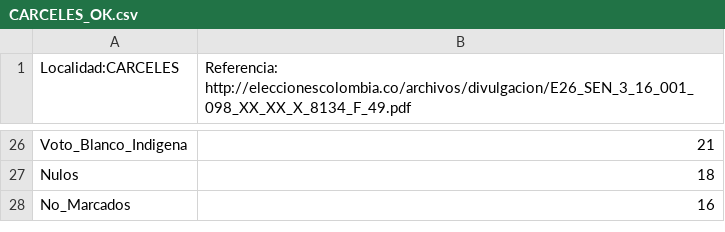
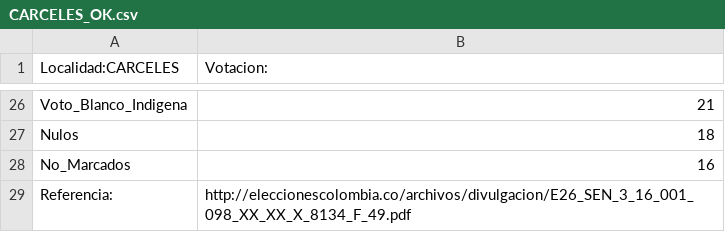
Before and after one commit to SbastianGarzon/BogotaSen2018, a CSV file: localidades/Votaciones_localidades/CARCELES_OK.csv, drawn as a sheet; only a part is shown, gaps mark what is left out; the diff names each change by its address in the sheet, - before the commit and + after, or states it on an @@ line.

```diff
--- a/localidades/Votaciones_localidades/CARCELES_OK.csv
+++ b/localidades/Votaciones_localidades/CARCELES_OK.csv
-B1: Referencia: http://eleccionescolombia.co/archivos/divulgacion/E26_SEN_3_16_001_098_XX_XX_X_8134_F_49.pdf
+B1: Votacion:
+row 29: Referencia: | http://eleccionescolombia.co/archivos/divulgacion/E26_SEN_3_16_001_098_XX_XX_X_8134_F_49.pdf
```
Also changed, not shown: localidades/Votaciones_localidades/CANDELARIA_OK.csv, localidades/Votaciones_localidades/CORFERIAS_OK.csv, 19 other files.
